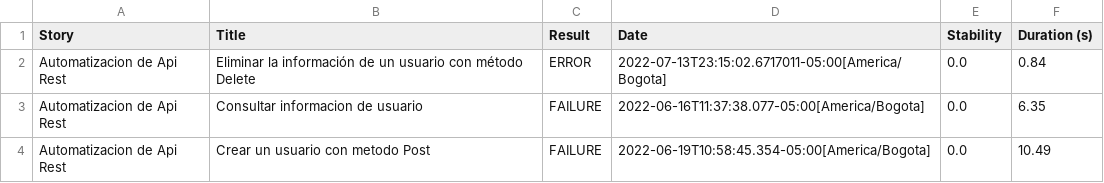
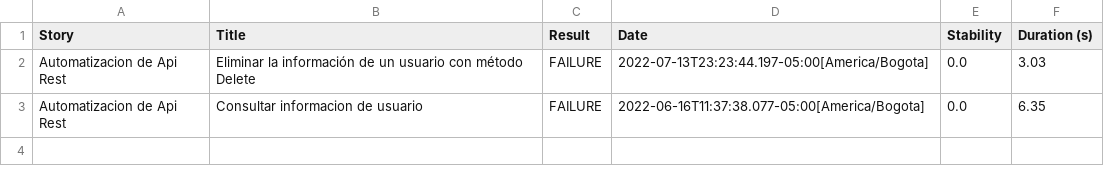
Before and after one commit to mkrimaro13/practicaScreenplayApiRest, a CSV file: target/site/serenity/2719c58511e7db69fc3cb846360948753cfd7396d4c6f21b858151217f18910a.csv, drawn as a sheet.

```diff
--- a/target/site/serenity/2719c58511e7db69fc3cb846360948753cfd7396d4c6f21b858151217f18910a.csv
+++ b/target/site/serenity/2719c58511e7db69fc3cb846360948753cfd7396d4c6f21b858151217f18910a.csv
@@ -1,4 +1,3 @@
 "Story","Title","Result","Date","Stability","Duration (s)"
-"Automatizacion de Api Rest","Eliminar la información de un usuario con método Delete","ERROR","2022-07-13T23:15:02.6717011-05:00[America/Bogota]","0.0","0.84"
+"Automatizacion de Api Rest","Eliminar la información de un usuario con método Delete","FAILURE","2022-07-13T23:23:44.197-05:00[America/Bogota]","0.0","3.03"
 "Automatizacion de Api Rest","Consultar informacion de usuario","FAILURE","2022-06-16T11:37:38.077-05:00[America/Bogota]","0.0","6.35"
-"Automatizacion de Api Rest","Crear un usuario con metodo Post","FAILURE","2022-06-19T10:58:45.354-05:00[America/Bogota]","0.0","10.49"
```
Also changed, not shown: target/site/serenity/01f5288b80adbd3af52a8ed68a4a616d3164f750229f80da1ef344382d948835.csv, target/site/serenity/45ad6572f2a6dce7d063a82b70053496da1e1f61257f491137922608fc43bd7f.csv, 41 other files.
